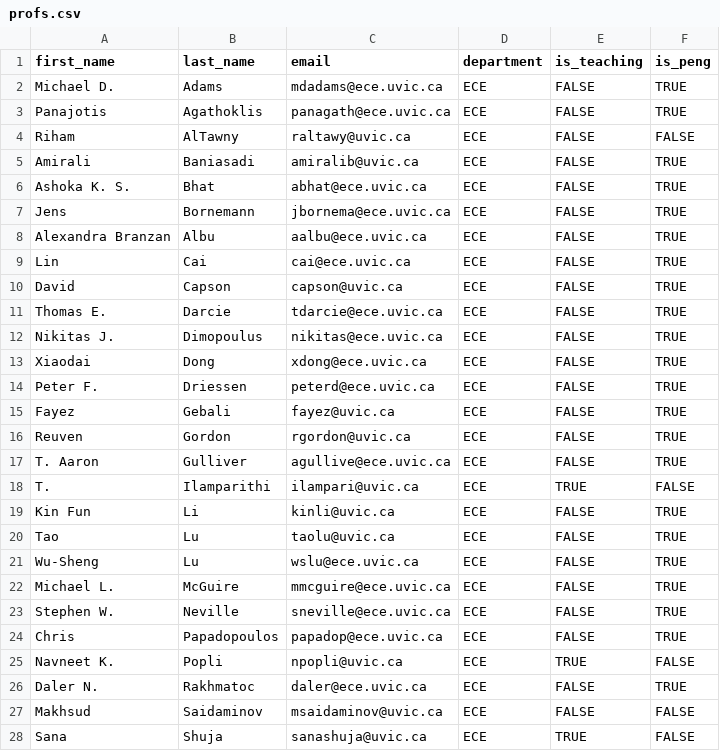
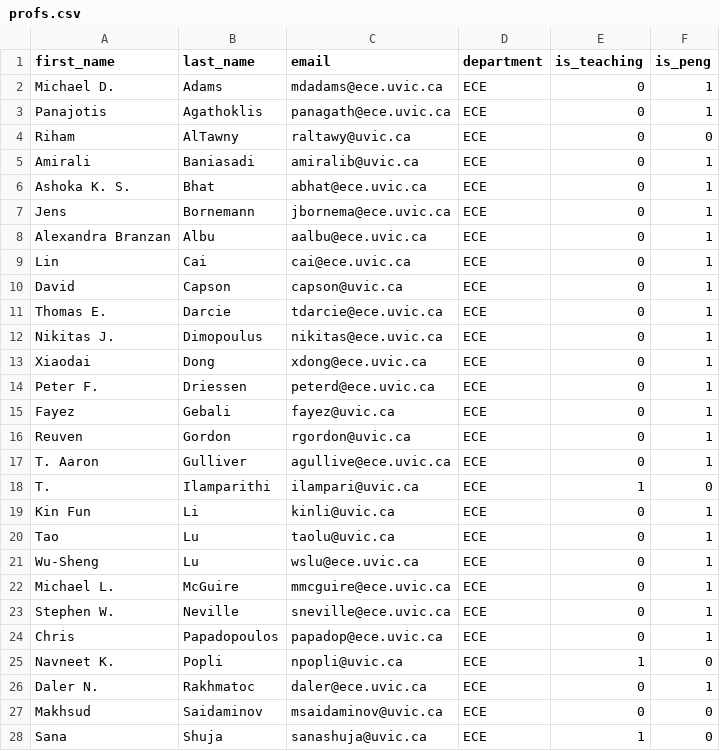
Before and after one commit to seng499-company1/backend, a CSV file: database/csv/profs.csv, drawn as a sheet; only a part is shown; the diff covers the shown part only; the diff names each change by its address in the sheet, - before the commit and + after, or states it on an @@ line.

```diff
--- a/database/csv/profs.csv
+++ b/database/csv/profs.csv
-E2:E17 (is_teaching): FALSE
+E2:E17 (is_teaching): 0
-F2:F3 (is_peng): TRUE
+F2:F3 (is_peng): 1
-F4 (is_peng): FALSE
+F4 (is_peng): 0
-F5:F17 (is_peng): TRUE
+F5:F17 (is_peng): 1
-E18 (is_teaching): TRUE
+E18 (is_teaching): 1
-F18 (is_peng): FALSE
+F18 (is_peng): 0
-E19:E24 (is_teaching): FALSE
+E19:E24 (is_teaching): 0
-F19:F24 (is_peng): TRUE
+F19:F24 (is_peng): 1
-E25 (is_teaching): TRUE
+E25 (is_teaching): 1
-F25 (is_peng): FALSE
+F25 (is_peng): 0
-E26:E27 (is_teaching): FALSE
+E26:E27 (is_teaching): 0
-F26 (is_peng): TRUE
+F26 (is_peng): 1
-F27:F28 (is_peng): FALSE
+F27:F28 (is_peng): 0
-E28 (is_teaching): TRUE
+E28 (is_teaching): 1
```
Also changed, not shown: 79 edited cells elsewhere in this file, 3 other files.
